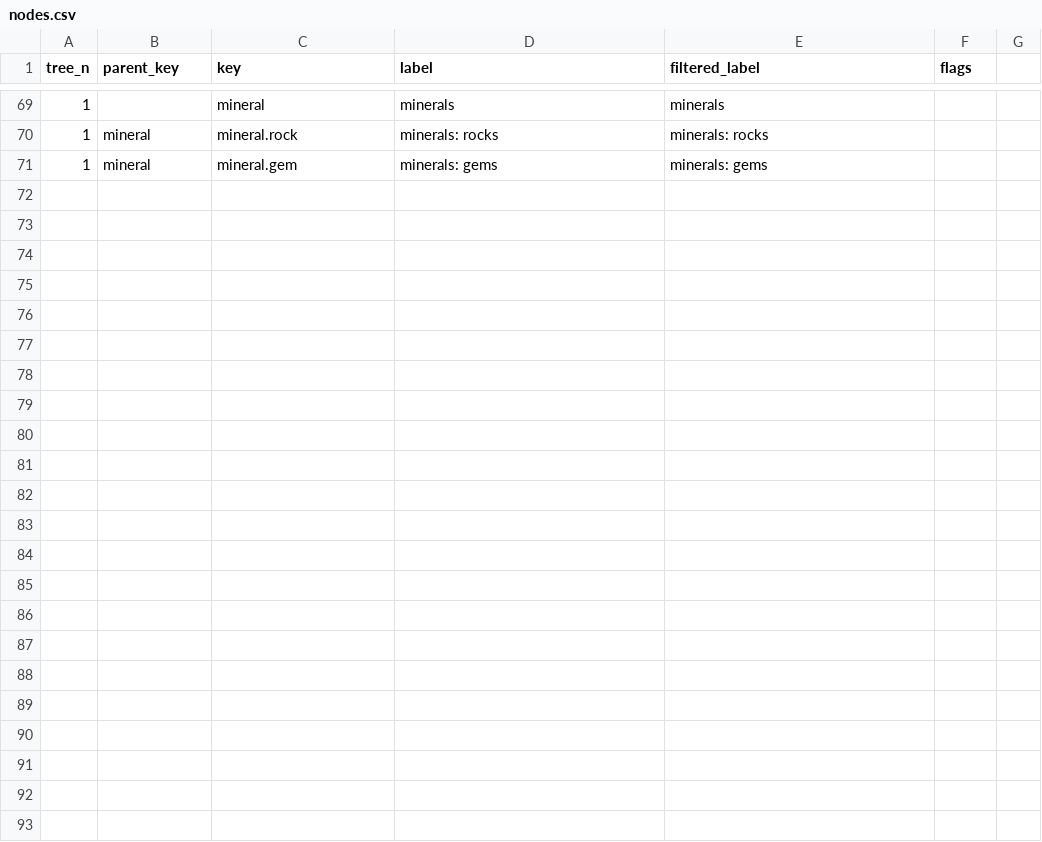
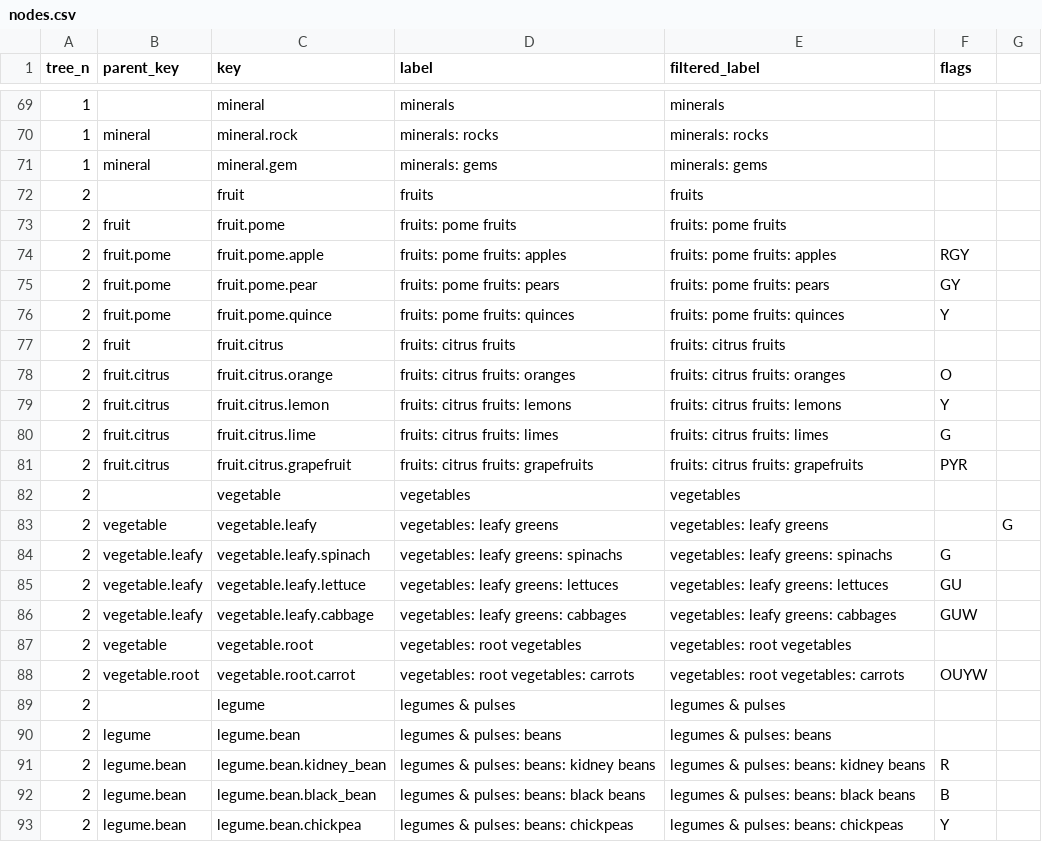
Before and after one commit to vedph/taxo-store, a CSV file: TaxoStore.Api/wwwroot/taxo/nodes.csv, drawn as a sheet; only a part is shown, gaps mark what is left out.

Commit message:
Trees

```diff
--- a/TaxoStore.Api/wwwroot/taxo/nodes.csv
+++ b/TaxoStore.Api/wwwroot/taxo/nodes.csv
@@ -71 +71,23 @@ tree_n,parent_key,key,label,filtered_label,flags
 1,mineral,mineral.gem,minerals: gems,minerals: gems,
+2,,fruit,fruits,fruits,,
+2,fruit,fruit.pome,fruits: pome fruits,fruits: pome fruits,,
+2,fruit.pome,fruit.pome.apple,fruits: pome fruits: apples,fruits: pome fruits: apples,RGY
+2,fruit.pome,fruit.pome.pear,fruits: pome fruits: pears,fruits: pome fruits: pears,GY
+2,fruit.pome,fruit.pome.quince,fruits: pome fruits: quinces,fruits: pome fruits: quinces,Y
+2,fruit,fruit.citrus,fruits: citrus fruits,fruits: citrus fruits,,
+2,fruit.citrus,fruit.citrus.orange,fruits: citrus fruits: oranges,fruits: citrus fruits: oranges,O
+2,fruit.citrus,fruit.citrus.lemon,fruits: citrus fruits: lemons,fruits: citrus fruits: lemons,Y
+2,fruit.citrus,fruit.citrus.lime,fruits: citrus fruits: limes,fruits: citrus fruits: limes,G
+2,fruit.citrus,fruit.citrus.grapefruit,fruits: citrus fruits: grapefruits,fruits: citrus fruits: grapefruits,PYR
+2,,vegetable,vegetables,vegetables,,
+2,vegetable,vegetable.leafy,vegetables: leafy greens,vegetables: leafy greens,,G
+2,vegetable.leafy,vegetable.leafy.spinach,vegetables: leafy greens: spinachs,vegetables: leafy greens: spinachs,G
+2,vegetable.leafy,vegetable.leafy.lettuce,vegetables: leafy greens: lettuces,vegetables: leafy greens: lettuces,GU
+2,vegetable.leafy,vegetable.leafy.cabbage,vegetables: leafy greens: cabbages,vegetables: leafy greens: cabbages,GUW
+2,vegetable,vegetable.root,vegetables: root vegetables,vegetables: root vegetables,,
+2,vegetable.root,vegetable.root.carrot,vegetables: root vegetables: carrots,vegetables: root vegetables: carrots,OUYW
+2,,legume,legumes & pulses,legumes & pulses,,
+2,legume,legume.bean,legumes & pulses: beans,legumes & pulses: beans,,
+2,legume.bean,legume.bean.kidney_bean,legumes & pulses: beans: kidney beans,legumes & pulses: beans: kidney beans,R
+2,legume.bean,legume.bean.black_bean,legumes & pulses: beans: black beans,legumes & pulses: beans: black beans,B
+2,legume.bean,legume.bean.chickpea,legumes & pulses: beans: chickpeas,legumes & pulses: beans: chickpeas,Y
```
Also changed, not shown: 1 other file.
